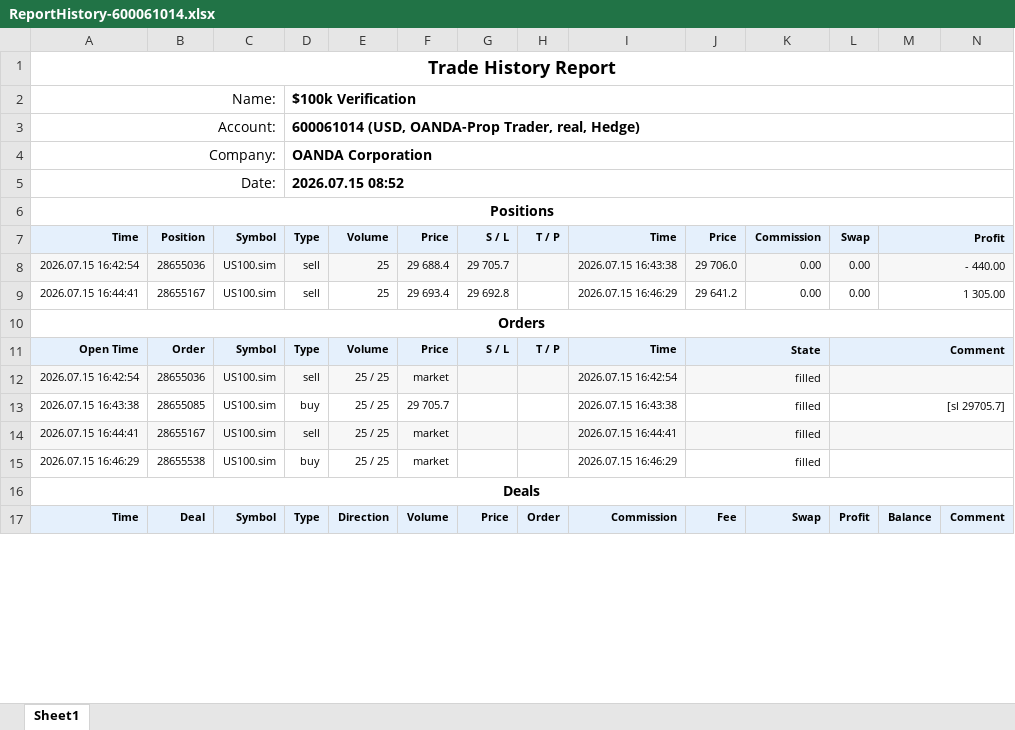
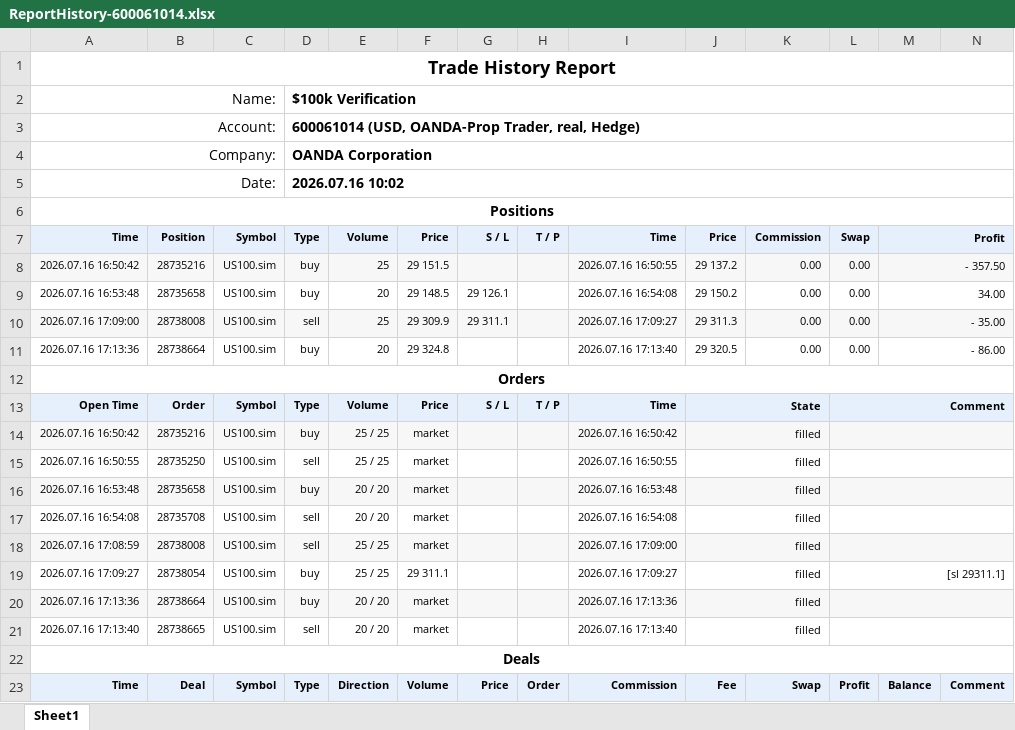
Before and after one commit to khoanatran/Trading_DashBoard, an Excel workbook: ReportHistory-600061014.xlsx, sheet Sheet1, drawn as a sheet; only a part is shown; values as stored, in another font and other column widths than the file's, no borders; charts and pictures not drawn; removed rows and columns are numbered as before the commit, all else as after; the diff covers the shown part only; the diff names each change by its address in the sheet, - before the commit and + after, or states it on an @@ line.

```diff
--- a/ReportHistory-600061014.xlsx (sheet Sheet1)
+++ b/ReportHistory-600061014.xlsx (sheet Sheet1)
-D5: 2026.07.15 08:52
+D5: 2026.07.16 10:02
-row 8: 2026.07.15 16:42:54 | 28655036 | US100.sim | sell | 25 | 29 688.4 | 29 705.7 |  | 2026.07.15 16:43:38 | 29 706.0 | 0.00 | 0.00 | - 440.00
-row 9: 2026.07.15 16:44:41 | 28655167 | US100.sim | sell | 25 | 29 693.4 | 29 692.8 |  | 2026.07.15 16:46:29 | 29 641.2 | 0.00 | 0.00 | 1 305.00
+row 8: 2026.07.16 16:50:42 | 28735216 | US100.sim | buy | 25 | 29 151.5 |  |  | 2026.07.16 16:50:55 | 29 137.2 | 0.00 | 0.00 | - 357.50
+row 9: 2026.07.16 16:53:48 | 28735658 | US100.sim | buy | 20 | 29 148.5 | 29 126.1 |  | 2026.07.16 16:54:08 | 29 150.2 | 0.00 | 0.00 | 34.00
+row 10: 2026.07.16 17:09:00 | 28738008 | US100.sim | sell | 25 | 29 309.9 | 29 311.1 |  | 2026.07.16 17:09:27 | 29 311.3 | 0.00 | 0.00 | - 35.00
+row 11: 2026.07.16 17:13:36 | 28738664 | US100.sim | buy | 20 | 29 324.8 |  |  | 2026.07.16 17:13:40 | 29 320.5 | 0.00 | 0.00 | - 86.00
+row 14: 2026.07.16 16:50:42 | 28735216 | US100.sim | buy | 25 / 25 | market |  |  | 2026.07.16 16:50:42 | filled
-A15: 2026.07.15 16:42:54
+A15: 2026.07.16 16:50:55
-A15:N15 fill: #F7F7F7
+A15:N15 fill: none
-B15: 28655036
+B15: 28735250
-I15: 2026.07.15 16:42:54
+I15: 2026.07.16 16:50:55
-A16: 2026.07.15 16:43:38
+A16: 2026.07.16 16:53:48
-A16:N16 fill: none
+A16:N16 fill: #F7F7F7
-B16: 28655085
+B16: 28735658
-E16: 25 / 25
+E16: 20 / 20
-F16: 29 705.7
+F16: market
-I16: 2026.07.15 16:43:38
+I16: 2026.07.16 16:53:48
-L16: [sl 29705.7]
+L16: (empty)
+row 17: 2026.07.16 16:54:08 | 28735708 | US100.sim | sell | 20 / 20 | market |  |  | 2026.07.16 16:54:08 | filled
-A18: 2026.07.15 16:44:41
+A18: 2026.07.16 17:08:59
-B18: 28655167
+B18: 28738008
-I18: 2026.07.15 16:44:41
+I18: 2026.07.16 17:09:00
+row 19: 2026.07.16 17:09:27 | 28738054 | US100.sim | buy | 25 / 25 | 29 311.1 |  |  | 2026.07.16 17:09:27 | filled |  | [sl 29311.1]
-A20: 2026.07.15 16:46:29
+A20: 2026.07.16 17:13:36
-A20:N20 fill: none
+A20:N20 fill: #F7F7F7
-B20: 28655538
+B20: 28738664
-E20: 25 / 25
+E20: 20 / 20
-I20: 2026.07.15 16:46:29
+I20: 2026.07.16 17:13:36
+row 21: 2026.07.16 17:13:40 | 28738665 | US100.sim | sell | 20 / 20 | market |  |  | 2026.07.16 17:13:40 | filled
```
Also changed, not shown: 5 added rows, 1 removed row and 47 edited cells elsewhere in this sheet, formulas that keep their value, charts or pictures, 2 other files.
